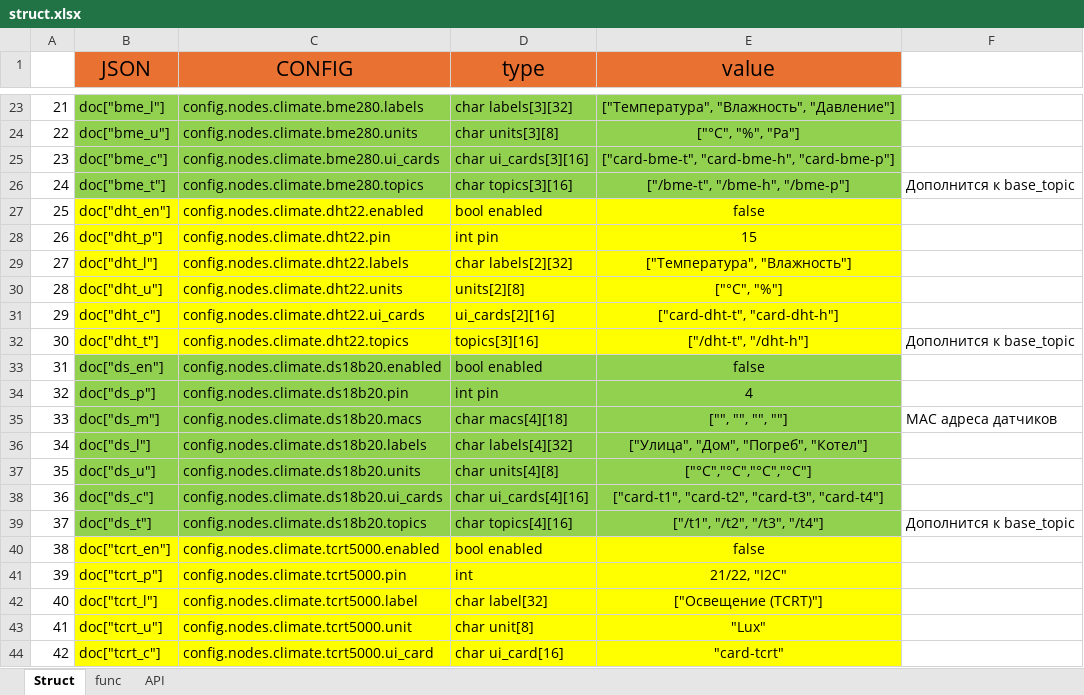
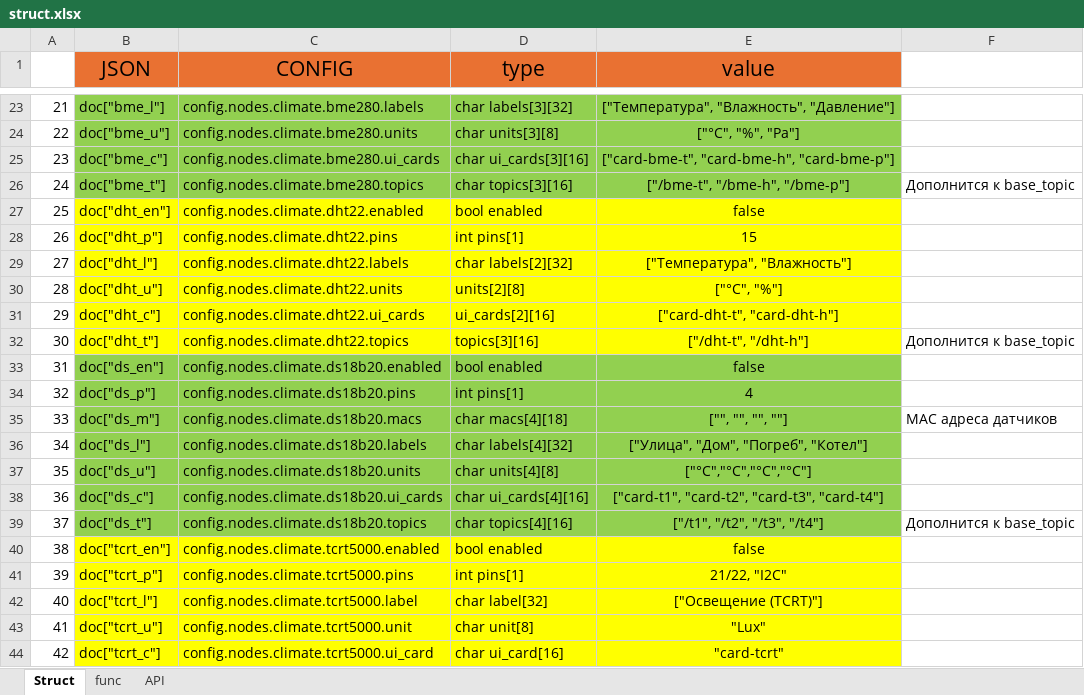
Before and after one commit to tsrm1/ESP32_HTTPS_OTA_APT, an Excel workbook: struct.xlsx, sheet Struct, drawn as a sheet; only a part is shown, gaps mark what is left out; values as stored, in another font and other column widths than the file's, no borders; the diff covers the shown part only; the diff names each change by its address in the sheet, - before the commit and + after, or states it on an @@ line.

Commit message:
Optimisation Structure. Delete units, ui-cards

```diff
--- a/struct.xlsx (sheet Struct)
+++ b/struct.xlsx (sheet Struct)
-C28 (CONFIG): config.nodes.climate.dht22.pin
+C28 (CONFIG): config.nodes.climate.dht22.pins
-D28 (type): int pin
+D28 (type): int pins[1]
-C34 (CONFIG): config.nodes.climate.ds18b20.pin
+C34 (CONFIG): config.nodes.climate.ds18b20.pins
-D34 (type): int pin
+D34 (type): int pins[1]
-C41 (CONFIG): config.nodes.climate.tcrt5000.pin
+C41 (CONFIG): config.nodes.climate.tcrt5000.pins
-D41 (type): int
+D41 (type): int pins[1]
```
Also changed, not shown: 13 edited cells elsewhere in this sheet, 4 other files.
